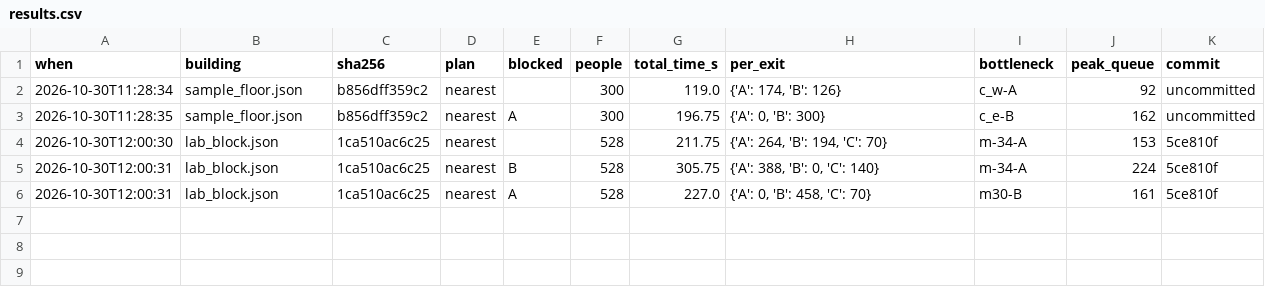
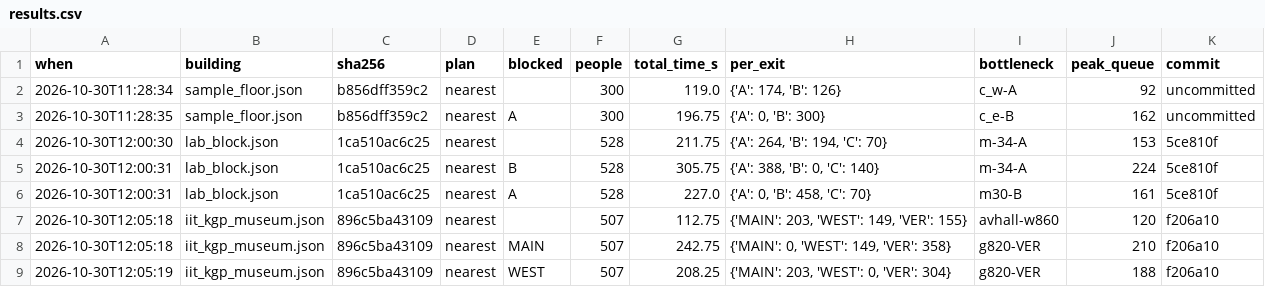
Before and after one commit to AyushVUpadhye/Nikaas, a CSV file: runs/results.csv, drawn as a sheet; the diff names each change by its address in the sheet, - before the commit and + after, or states it on an @@ line.

Commit message:
feat: real Indian demo building (IIT Kharagpur NMST floor-plan panel), digitised and credited

```diff
--- a/runs/results.csv
+++ b/runs/results.csv
+row 7: 2026-10-30T12:05:18 | iit_kgp_museum.json | 896c5ba43109 | nearest |  | 507 | 112.75 | {'MAIN': 203, 'WEST': 149, 'VER': 155} | avhall-w860 | 120 | f206a10
+row 8: 2026-10-30T12:05:18 | iit_kgp_museum.json | 896c5ba43109 | nearest | MAIN | 507 | 242.75 | {'MAIN': 0, 'WEST': 149, 'VER': 358} | g820-VER | 210 | f206a10
+row 9: 2026-10-30T12:05:19 | iit_kgp_museum.json | 896c5ba43109 | nearest | WEST | 507 | 208.25 | {'MAIN': 203, 'WEST': 0, 'VER': 304} | g820-VER | 188 | f206a10
```
Also changed, not shown: 13 other files.
